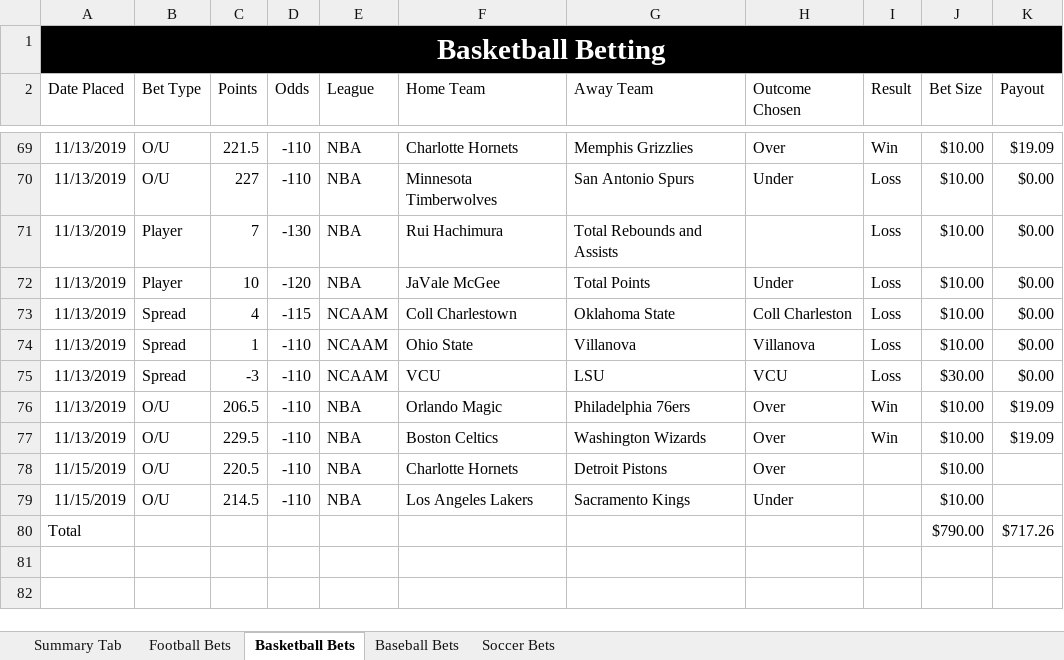
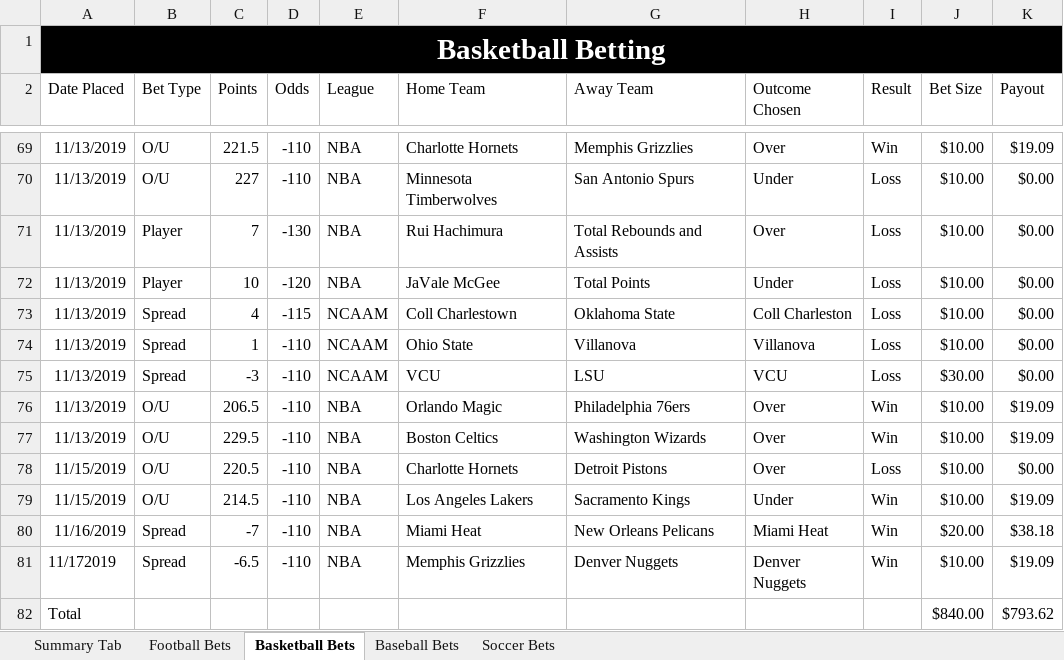
Before and after one commit to bcroarkin2726/SportsBetting, an Excel workbook: SportsBettingLogs.xlsx, sheet Basketball Bets, drawn as a sheet; only a part is shown, gaps mark what is left out; values as stored, in another font and other column widths than the file's, no borders; conditional formats and table styles not drawn; addresses are those after the commit; the diff names each change by its address in the sheet, - before the commit and + after, or states it on an @@ line.

```diff
--- a/SportsBettingLogs.xlsx (sheet Basketball Bets)
+++ b/SportsBettingLogs.xlsx (sheet Basketball Bets)
-H71 (Outcome Chosen): (empty)
+H71 (Outcome Chosen): Over
-I78 (Result): (empty)
+I78 (Result): Loss
-K78 (Payout): (empty)
+K78 (Payout): $0.00
-I79 (Result): (empty)
+I79 (Result): Win
-K79 (Payout): (empty)
+K79 (Payout): $19.09
+row 80: 11/16/2019 | Spread | -7 | -110 | NBA | Miami Heat | New Orleans Pelicans | Miami Heat | Win | $20.00 | $38.18
+row 81: 11/172019 | Spread | -6.5 | -110 | NBA | Memphis Grizzlies | Denver Nuggets | Denver Nuggets | Win | $10.00 | $19.09
-J82 (Bet Size): $790.00
+J82 (Bet Size): $840.00
-K82 (Payout): $717.26
+K82 (Payout): $793.62
```
Also changed, not shown: sheet Football Bets.
